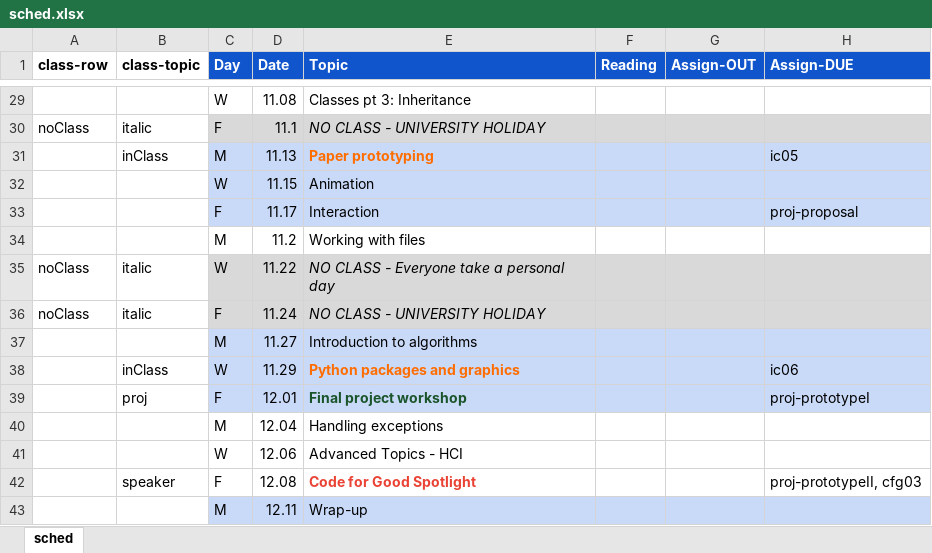
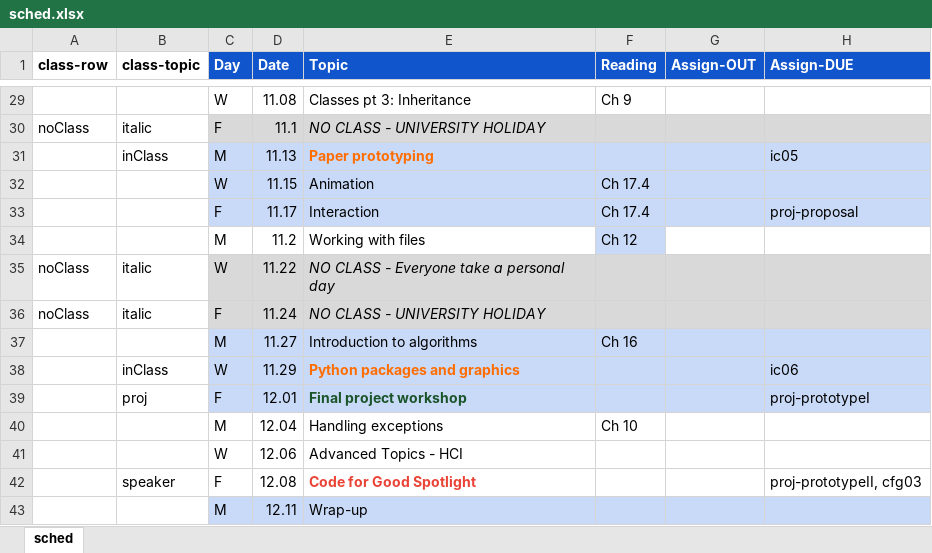
Before and after one commit to amosca01/CAIS117-F23, an Excel workbook: assets/sched.xlsx, sheet sched, drawn as a sheet; only a part is shown, gaps mark what is left out; values as stored, in another font and other column widths than the file's, no borders; the diff covers the shown part only; the diff names each change by its address in the sheet, - before the commit and + after, or states it on an @@ line.

Commit message:
reading

```diff
--- a/assets/sched.xlsx (sheet sched)
+++ b/assets/sched.xlsx (sheet sched)
-F29 (Reading): (empty)
+F29 (Reading): Ch 9
-F32:F33 (Reading): (empty)
+F32:F33 (Reading): Ch 17.4
-F34 (Reading): (empty)
+F34 (Reading): Ch 12
-F34 fill: none
+F34 fill: #C9DAF8
-F37 (Reading): (empty)
+F37 (Reading): Ch 16
-F40 (Reading): (empty)
+F40 (Reading): Ch 10
```
Also changed, not shown: 19 edited cells elsewhere in this sheet, 9 other files.
